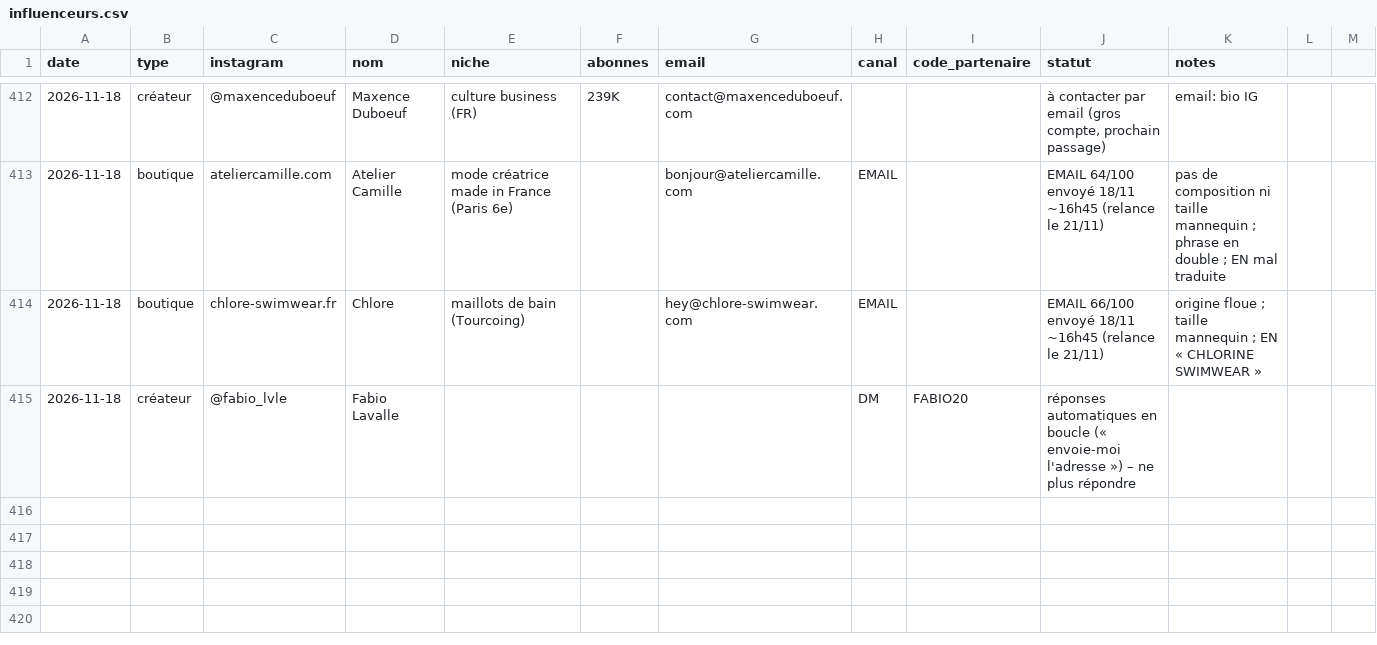
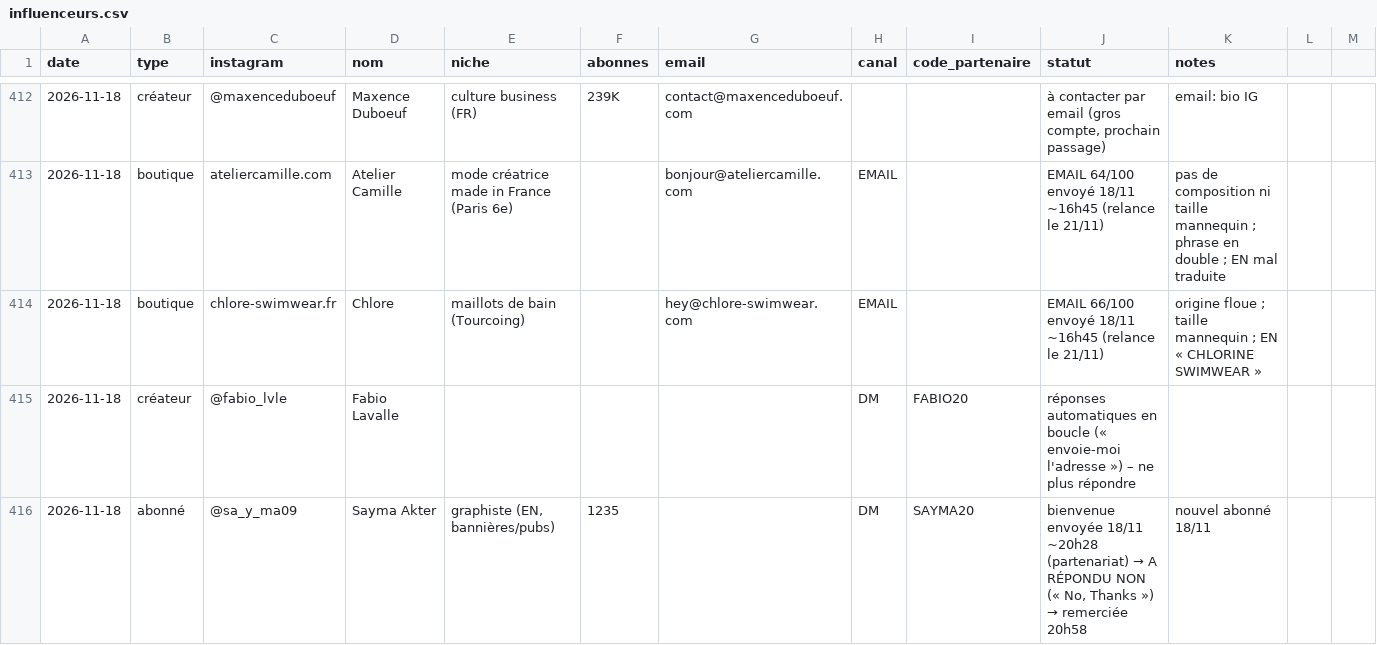
Before and after one commit to storescoreaudit-cmyk/storescore-audit.github.io, a CSV file: influenceurs.csv, drawn as a sheet; only a part is shown, gaps mark what is left out.

```diff
--- a/influenceurs.csv
+++ b/influenceurs.csv
@@ -415 +415,2 @@ date,type,instagram,nom,niche,abonnes,email,canal,code_partenaire,statut,notes
 2026-11-18,créateur,@fabio_lvle,Fabio Lavalle,,,,DM,FABIO20,réponses automatiques en boucle (« envoie-moi l'adresse ») – ne plus répondre,
+2026-11-18,abonné,@sa_y_ma09,Sayma Akter,"graphiste (EN, bannières/pubs)",1235,,DM,SAYMA20,"bienvenue envoyée 18/11 ~20h28 (partenariat) → A RÉPONDU NON (« No, Thanks ») → remerciée 20h58",nouvel abonné 18/11
```
